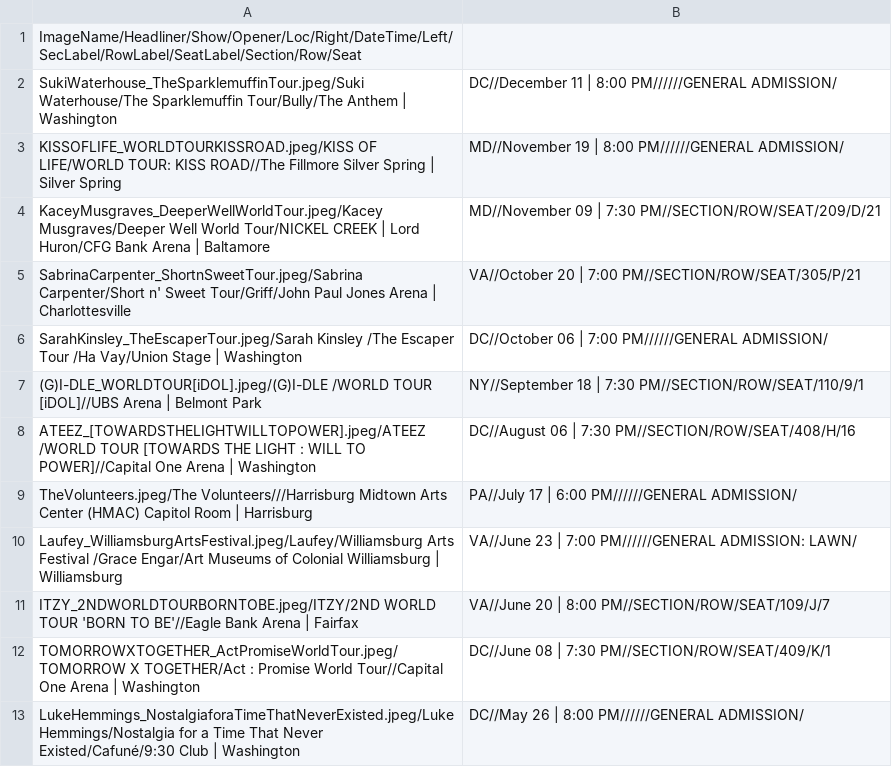
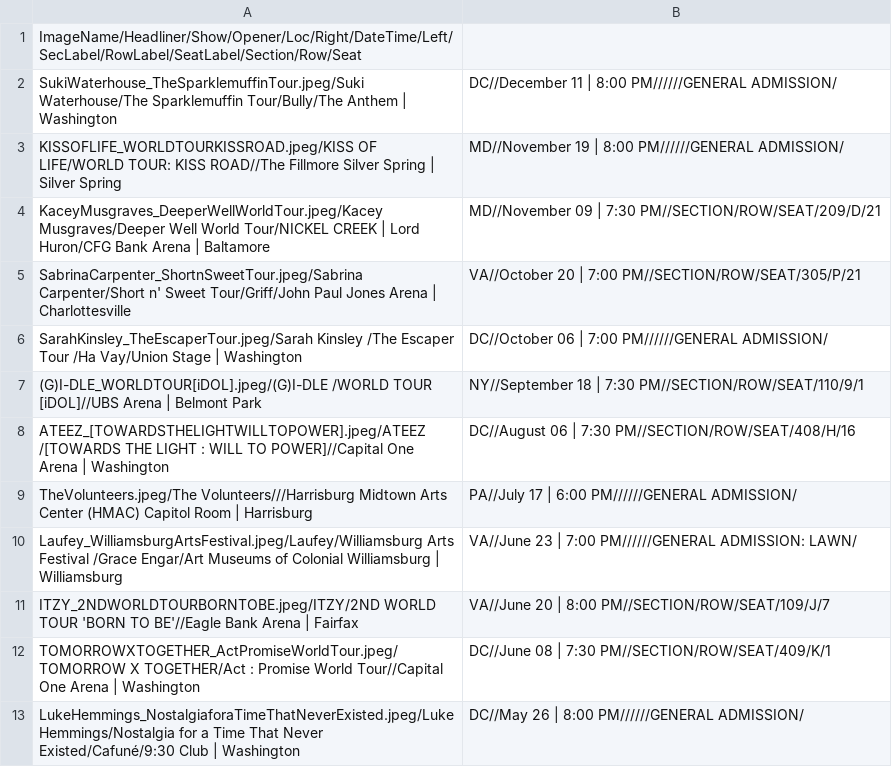
Before and after one commit to meglin234/concert-cards, a CSV file: ConcertCards_2.1/data/ProcessedTicketData.csv, drawn as a sheet; only a part is shown.

Commit message:
Update ProcessedTicketData.csv

```diff
--- a/ConcertCards_2.1/data/ProcessedTicketData.csv
+++ b/ConcertCards_2.1/data/ProcessedTicketData.csv
@@ -7,3 +7,3 @@ SarahKinsley_TheEscaperTour.jpeg/Sarah Kinsley /The Escaper Tour /Ha Vay/Union S
 (G)I-DLE_WORLDTOUR[iDOL].jpeg/(G)I-DLE /WORLD TOUR [iDOL]//UBS Arena | Belmont Park, NY//September 18 | 7:30 PM//SECTION/ROW/SEAT/110/9/1
-ATEEZ_[TOWARDSTHELIGHTWILLTOPOWER].jpeg/ATEEZ /WORLD TOUR [TOWARDS THE LIGHT : WILL TO POWER]//Capital One Arena  | Washington, DC//August 06 | 7:30 PM//SECTION/ROW/SEAT/408/H/16
+ATEEZ_[TOWARDSTHELIGHTWILLTOPOWER].jpeg/ATEEZ /[TOWARDS THE LIGHT : WILL TO POWER]//Capital One Arena  | Washington, DC//August 06 | 7:30 PM//SECTION/ROW/SEAT/408/H/16
 TheVolunteers.jpeg/The Volunteers///Harrisburg Midtown Arts Center (HMAC) Capitol Room | Harrisburg, PA//July 17 | 6:00 PM//////GENERAL ADMISSION/
```
